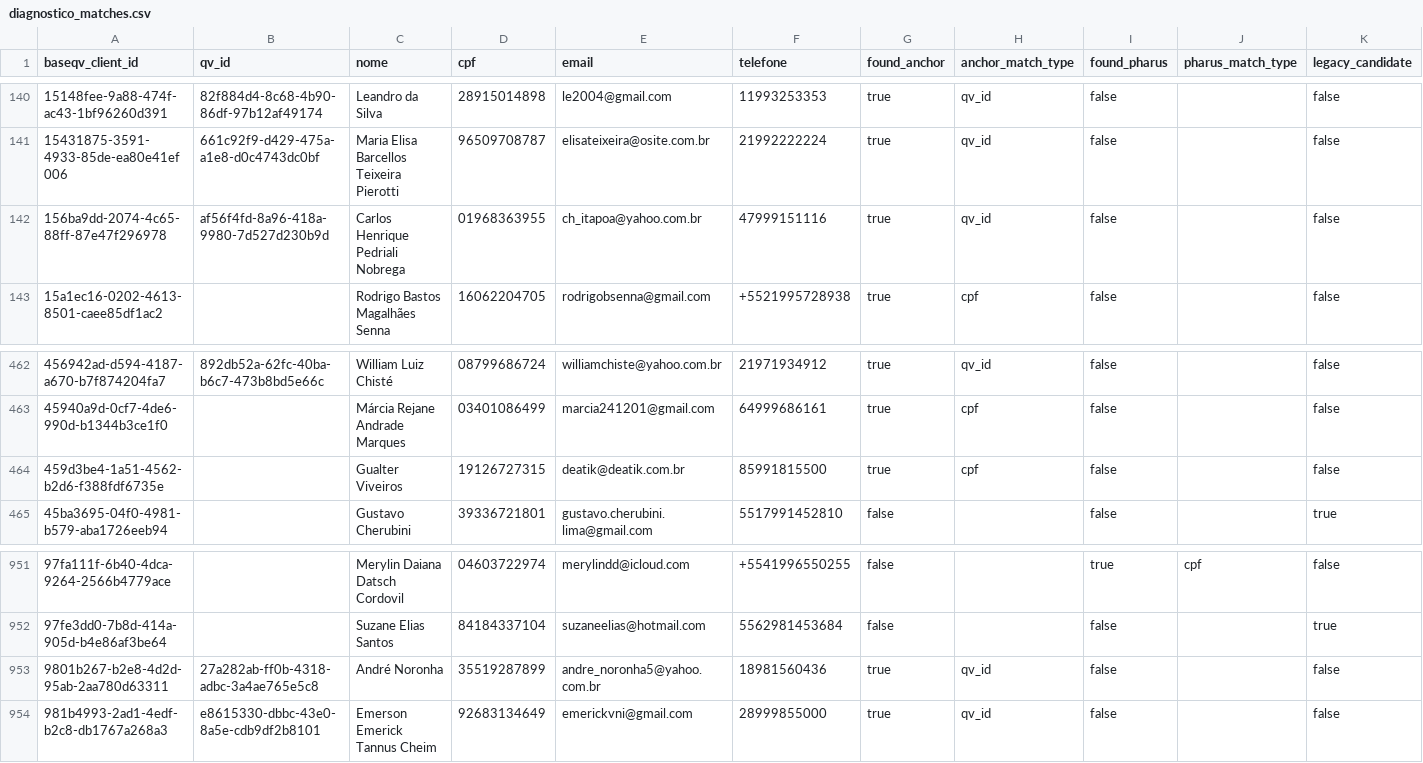
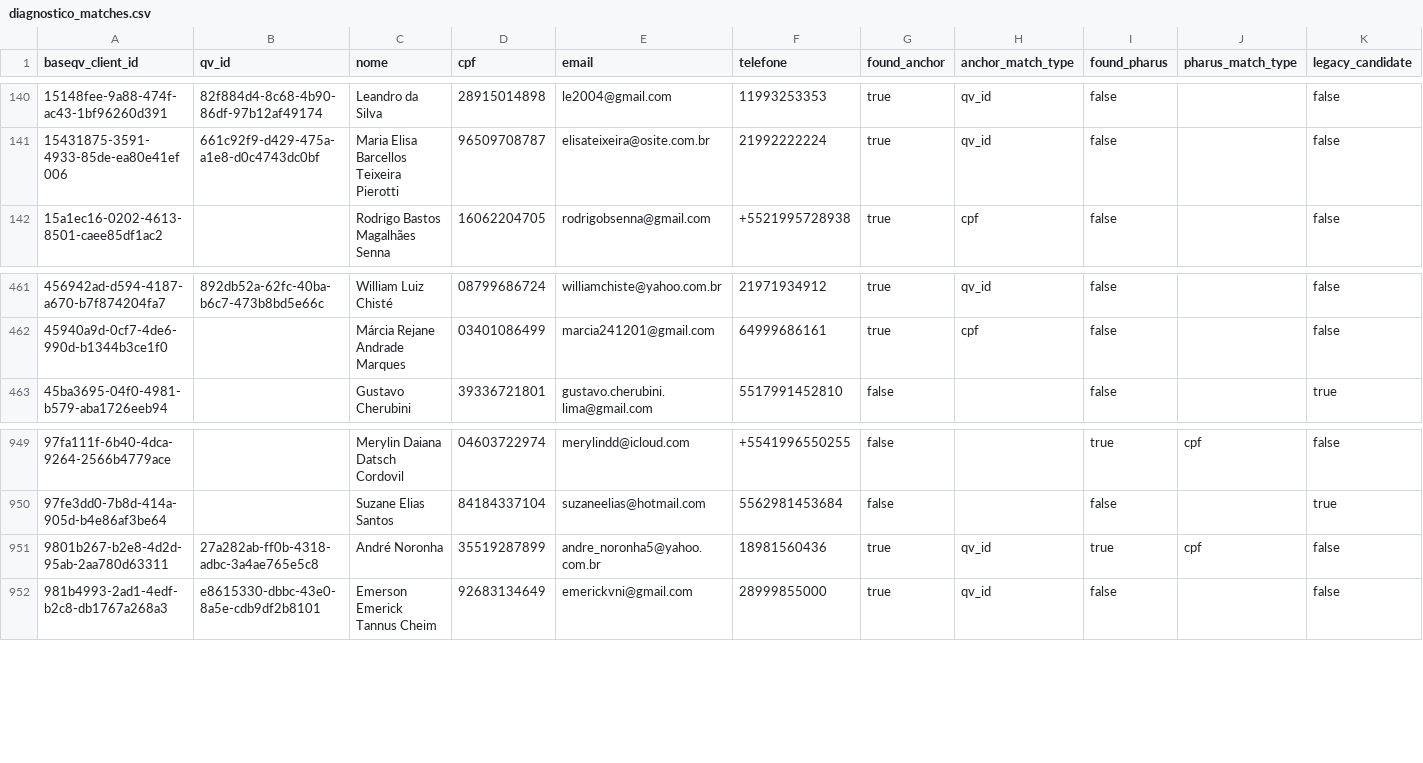
Before and after one commit to jessica-quartavia/clientes_legado, a CSV file: exports/diagnostico_matches.csv, drawn as a sheet; only a part is shown, gaps mark what is left out.

```diff
--- a/exports/diagnostico_matches.csv
+++ b/exports/diagnostico_matches.csv
@@ -141,3 +141,2 @@ baseqv_client_id,qv_id,nome,cpf,email,telefone,found_anchor,anchor_match_type,fo
 15431875-3591-4933-85de-ea80e41ef006,661c92f9-d429-475a-a1e8-d0c4743dc0bf,Maria Elisa Barcellos Teixeira Pierotti,96509708787,elisateixeira@osite.com.br,21992222224,true,qv_id,false,,false
-156ba9dd-2074-4c65-88ff-87e47f296978,af56f4fd-8a96-418a-9980-7d527d230b9d,Carlos Henrique Pedriali Nobrega,01968363955,ch_itapoa@yahoo.com.br,47999151116,true,qv_id,false,,false
 15a1ec16-0202-4613-8501-caee85df1ac2,,Rodrigo Bastos Magalhães Senna,16062204705,rodrigobsenna@gmail.com,+5521995728938,true,cpf,false,,false
@@ -463,3 +462,2 @@ baseqv_client_id,qv_id,nome,cpf,email,telefone,found_anchor,anchor_match_type,fo
 45940a9d-0cf7-4de6-990d-b1344b3ce1f0,,Márcia Rejane Andrade Marques,03401086499,marcia241201@gmail.com,64999686161,true,cpf,false,,false
-459d3be4-1a51-4562-b2d6-f388fdf6735e,,Gualter Viveiros,19126727315,deatik@deatik.com.br,85991815500,true,cpf,false,,false
 45ba3695-04f0-4981-b579-aba1726eeb94,,Gustavo Cherubini,39336721801,gustavo.cherubini.lima@gmail.com,5517991452810,false,,false,,true
@@ -952,3 +950,3 @@ baseqv_client_id,qv_id,nome,cpf,email,telefone,found_anchor,anchor_match_type,fo
 97fe3dd0-7b8d-414a-905d-b4e86af3be64,,Suzane Elias Santos,84184337104,suzaneelias@hotmail.com,5562981453684,false,,false,,true
-9801b267-b2e8-4d2d-95ab-2aa780d63311,27a282ab-ff0b-4318-adbc-3a4ae765e5c8,André Noronha,35519287899,andre_noronha5@yahoo.com.br,18981560436,true,qv_id,false,,false
+9801b267-b2e8-4d2d-95ab-2aa780d63311,27a282ab-ff0b-4318-adbc-3a4ae765e5c8,André Noronha,35519287899,andre_noronha5@yahoo.com.br,18981560436,true,qv_id,true,cpf,false
 981b4993-2ad1-4edf-b2c8-db1767a268a3,e8615330-dbbc-43e0-8a5e-cdb9df2b8101,Emerson Emerick Tannus Cheim,92683134649,emerickvni@gmail.com,28999855000,true,qv_id,false,,false
```
Also changed, not shown: exports/clientes_legado.csv, 16 other files.
